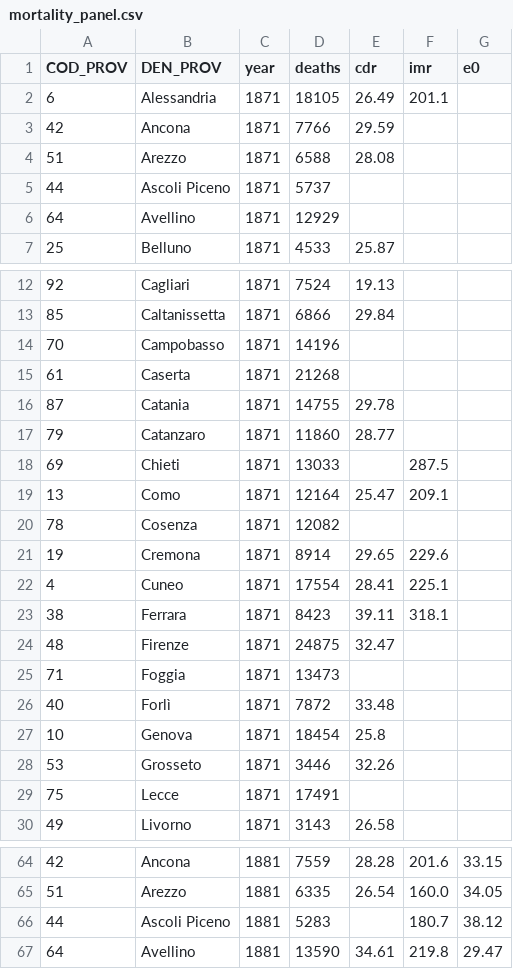
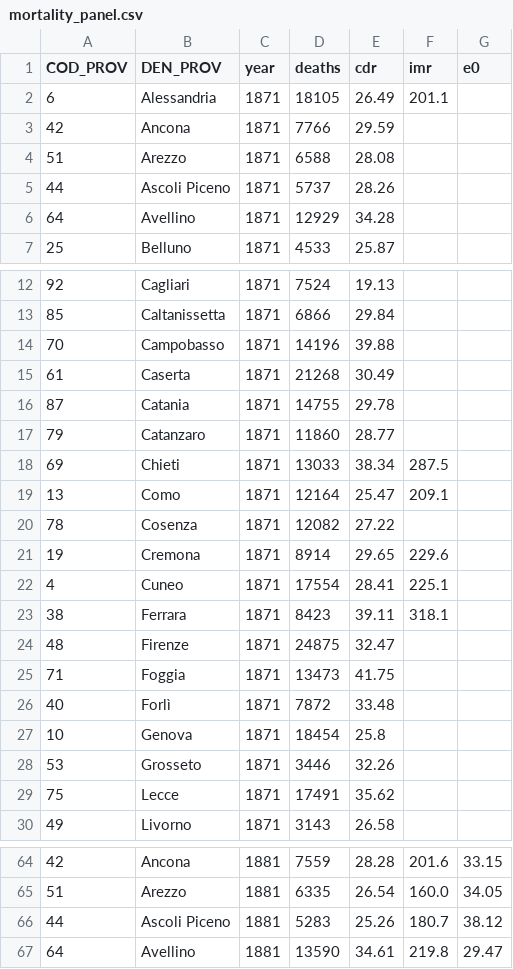
Before and after one commit to nicolabarban/demopast, a CSV file: data/mortality/mortality_panel.csv, drawn as a sheet; only a part is shown, gaps mark what is left out; the diff covers the shown part only.

Commit message:
fix: fill 29 CDR rows via COD_PROV census join; correct Trapani 1881 deaths
CDR panel: ricongiunta la popolazione per COD_PROV+anno (immune ai mismatch
di nome Ascoli/Pesaro/Umbria/Forli) per 29 righe prima a NaN; CDR ricalcolato.
Restano vuote solo righe con morti mancanti o census assente (Sondrio 1881).
Rigenerati i dati mortalita' del sito (mortality_panel ecc.).

```diff
--- a/data/mortality/mortality_panel.csv
+++ b/data/mortality/mortality_panel.csv
@@ -4,4 +4,4 @@ COD_PROV,DEN_PROV,year,deaths,cdr,imr,e0
 51,Arezzo,1871,6588,28.08,,
-44,Ascoli Piceno,1871,5737,,,
-64,Avellino,1871,12929,,,
+44,Ascoli Piceno,1871,5737,28.26,,
+64,Avellino,1871,12929,34.28,,
 25,Belluno,1871,4533,25.87,,
@@ -13,9 +13,9 @@ COD_PROV,DEN_PROV,year,deaths,cdr,imr,e0
 85,Caltanissetta,1871,6866,29.84,,
-70,Campobasso,1871,14196,,,
-61,Caserta,1871,21268,,,
+70,Campobasso,1871,14196,39.88,,
+61,Caserta,1871,21268,30.49,,
 87,Catania,1871,14755,29.78,,
 79,Catanzaro,1871,11860,28.77,,
-69,Chieti,1871,13033,,287.5,
+69,Chieti,1871,13033,38.34,287.5,
 13,Como,1871,12164,25.47,209.1,
-78,Cosenza,1871,12082,,,
+78,Cosenza,1871,12082,27.22,,
 19,Cremona,1871,8914,29.65,229.6,
@@ -24,3 +24,3 @@ COD_PROV,DEN_PROV,year,deaths,cdr,imr,e0
 48,Firenze,1871,24875,32.47,,
-71,Foggia,1871,13473,,,
+71,Foggia,1871,13473,41.75,,
 40,Forlì,1871,7872,33.48,,
@@ -28,3 +28,3 @@ COD_PROV,DEN_PROV,year,deaths,cdr,imr,e0
 53,Grosseto,1871,3446,32.26,,
-75,Lecce,1871,17491,,,
+75,Lecce,1871,17491,35.62,,
 49,Livorno,1871,3143,26.58,,
@@ -65,3 +65,3 @@ COD_PROV,DEN_PROV,year,deaths,cdr,imr,e0
 51,Arezzo,1881,6335,26.54,160.0,34.05
-44,Ascoli Piceno,1881,5283,,180.7,38.12
+44,Ascoli Piceno,1881,5283,25.26,180.7,38.12
 64,Avellino,1881,13590,34.61,219.8,29.47
```
Also changed, not shown: 20 edited cells elsewhere in this file.
